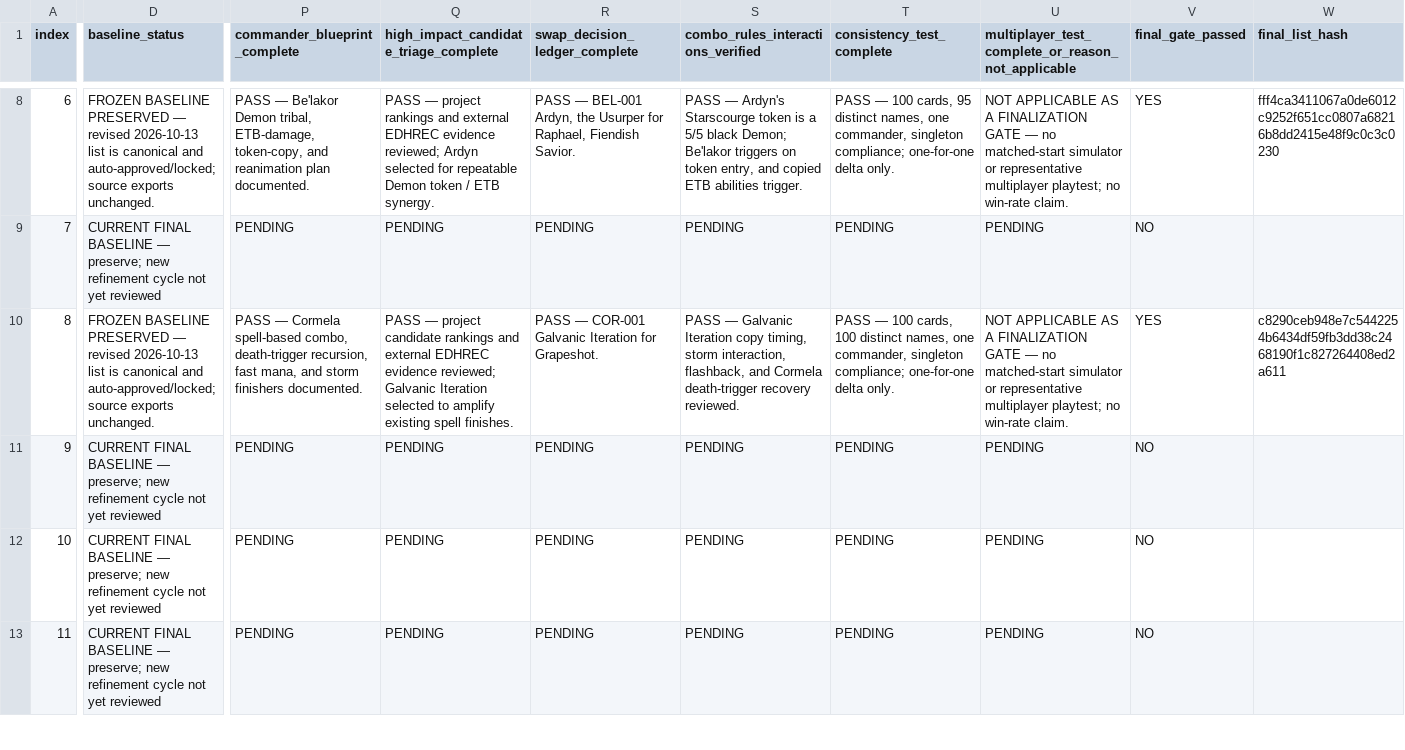
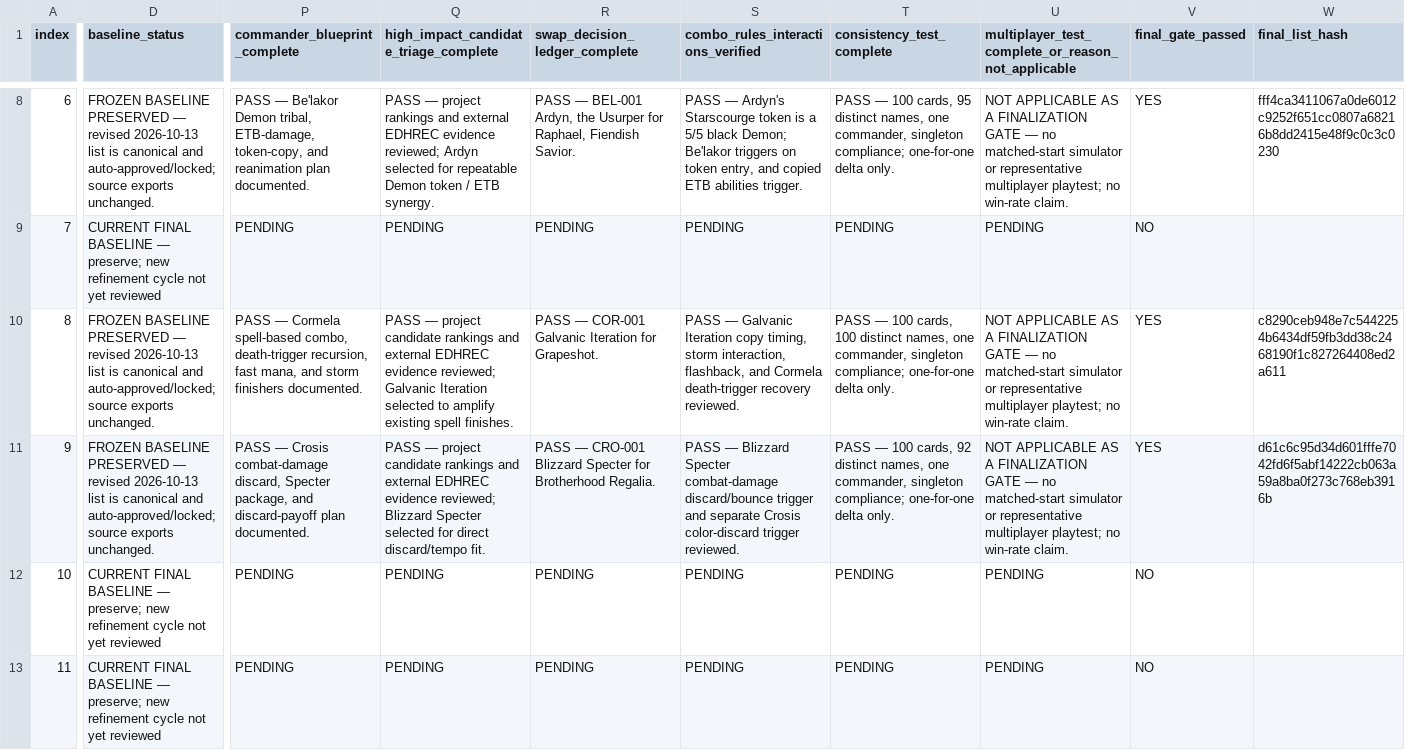
Before and after one commit to corymstover/grixis-commander-encyclopediaGPT, a CSV file: refinement/Deck_Refinement_Tracker_2026-10-12.csv, drawn as a sheet; only a part is shown, gaps mark what is left out; the diff covers the shown part only; the diff names each change by its address in the sheet, - before the commit and + after, or states it on an @@ line.

Commit message:
Record Crosis auto-approval in refinement tracker

```diff
--- a/refinement/Deck_Refinement_Tracker_2026-10-12.csv
+++ b/refinement/Deck_Refinement_Tracker_2026-10-12.csv
-D11 (baseline_status): CURRENT FINAL BASELINE — preserve; new refinement cycle not yet reviewed
+D11 (baseline_status): FROZEN BASELINE PRESERVED — revised 2026-10-13 list is canonical and auto-approved/locked; source exports unchanged.
-P11 (commander_blueprint_complete): PENDING
+P11 (commander_blueprint_complete): PASS — Crosis combat-damage discard, Specter package, and discard-payoff plan documented.
-Q11: PENDING
+Q11: PASS — project candidate rankings and external EDHREC evidence reviewed; Blizzard Specter selected for direct discard/tempo fit.
-R11 (swap_decision_ledger_complete): PENDING
+R11 (swap_decision_ledger_complete): PASS — CRO-001 Blizzard Specter for Brotherhood Regalia.
-S11: PENDING
+S11: PASS — Blizzard Specter combat-damage discard/bounce trigger and separate Crosis color-discard trigger reviewed.
-T11 (consistency_test_complete): PENDING
+T11 (consistency_test_complete): PASS — 100 cards, 92 distinct names, one commander, singleton compliance; one-for-one delta only.
-U11: PENDING
+U11: NOT APPLICABLE AS A FINALIZATION GATE — no matched-start simulator or representative multiplayer playtest; no win-rate claim.
-V11 (final_gate_passed): NO
+V11 (final_gate_passed): YES
-W11 (final_list_hash): (empty)
+W11 (final_list_hash): d61c6c95d34d601fffe7042fd6f5abf14222cb063a59a8ba0f273c768eb3916b
```
Also changed, not shown: 3 edited cells elsewhere in this file.
